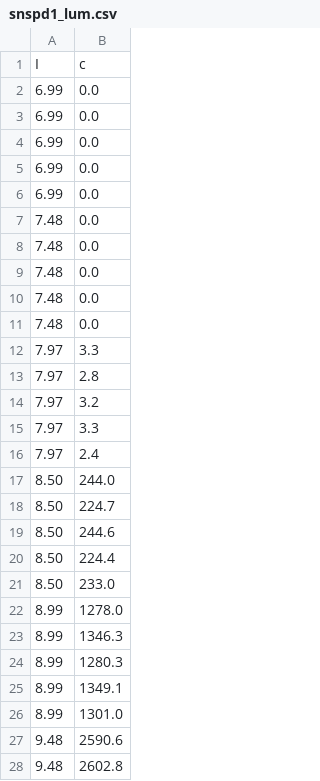
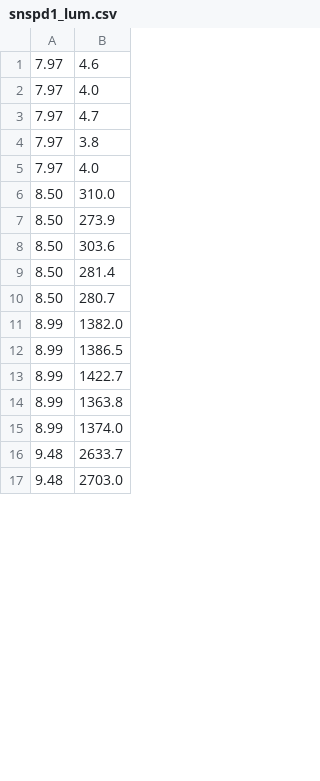
Before and after one commit to tim4431/QDG_Tim, a CSV file: 230905_snspd_cal/data2/snspd1_lum.csv, drawn as a sheet; only a part is shown; the diff covers the shown part only.

```diff
--- a/230905_snspd_cal/data2/snspd1_lum.csv
+++ b/230905_snspd_cal/data2/snspd1_lum.csv
@@ -1,28 +1,17 @@
-I,c
-6.99,0.0
-6.99,0.0
-6.99,0.0
-6.99,0.0
-6.99,0.0
-7.48,0.0
-7.48,0.0
-7.48,0.0
-7.48,0.0
-7.48,0.0
-7.97,3.3
-7.97,2.8
-7.97,3.2
-7.97,3.3
-7.97,2.4
-8.50,244.0
-8.50,224.7
-8.50,244.6
-8.50,224.4
-8.50,233.0
-8.99,1278.0
-8.99,1346.3
-8.99,1280.3
-8.99,1349.1
-8.99,1301.0
-9.48,2590.6
-9.48,2602.8
+7.97,4.6
+7.97,4.0
+7.97,4.7
+7.97,3.8
+7.97,4.0
+8.50,310.0
+8.50,273.9
+8.50,303.6
+8.50,281.4
+8.50,280.7
+8.99,1382.0
+8.99,1386.5
+8.99,1422.7
+8.99,1363.8
+8.99,1374.0
+9.48,2633.7
+9.48,2703.0
```
Also changed, not shown: 30 removed rows and 38 edited cells elsewhere in this file, 230905_snspd_cal/data2/snspd1_dark.csv, 12 other files.
